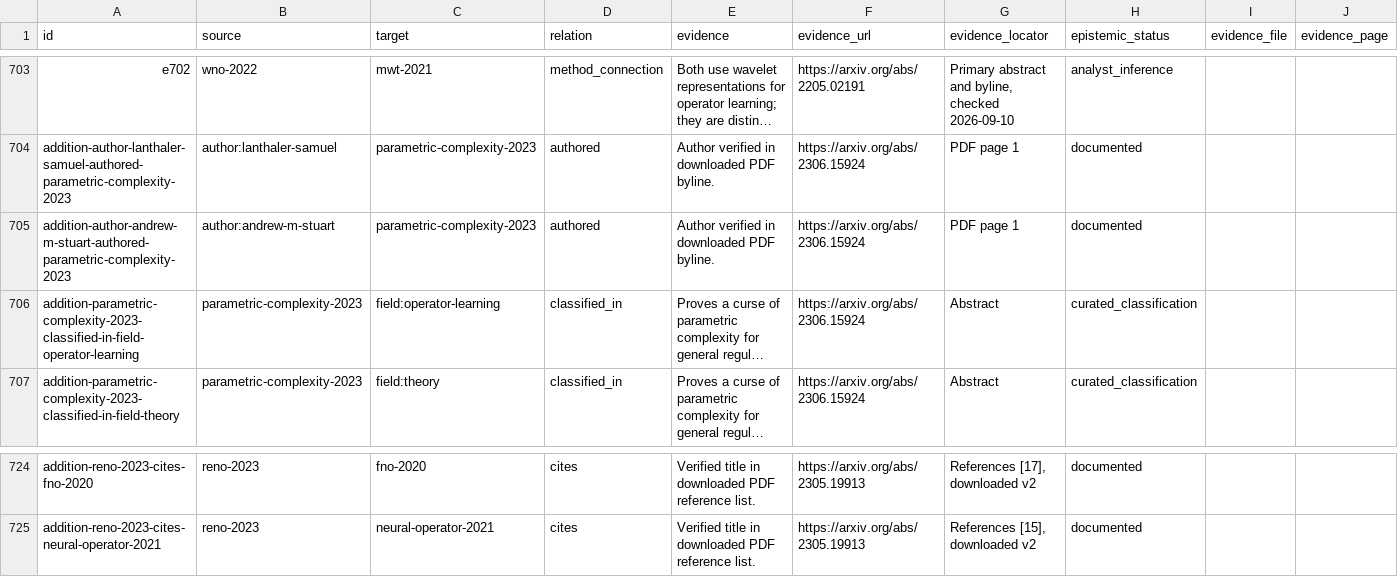
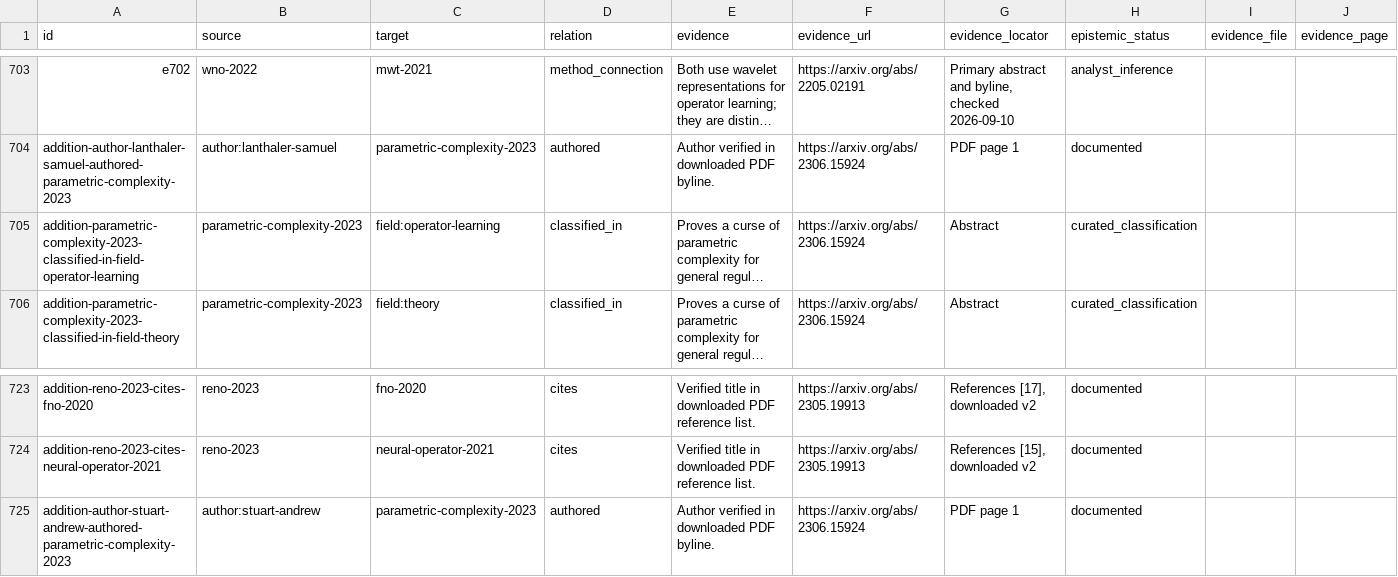
Before and after one commit to andeplane/andeplane.github.io, a CSV file: public/interests/neural-operators/edges.csv, drawn as a sheet; only a part is shown, gaps mark what is left out; long unchanged cells end in …; removed rows and columns are numbered as before the commit, all else as after; the diff names each change by its address in the sheet, - before the commit and + after, or states it on an @@ line.

```diff
--- a/public/interests/neural-operators/edges.csv
+++ b/public/interests/neural-operators/edges.csv
-row 705: addition-author-andrew-m-stuart-authored-parametric-complexity-2023 | author:andrew-m-stuart | parametric-complexity-2023 | authored | Author verified in downloaded PDF byline. | https://arxiv.org/abs/2306.15924 | PDF page 1 | documented
+row 725: addition-author-stuart-andrew-authored-parametric-complexity-2023 | author:stuart-andrew | parametric-complexity-2023 | authored | Author verified in downloaded PDF byline. | https://arxiv.org/abs/2306.15924 | PDF page 1 | documented
```
Also changed, not shown: public/interests/neural-operators/nodes.csv, 3 other files.
